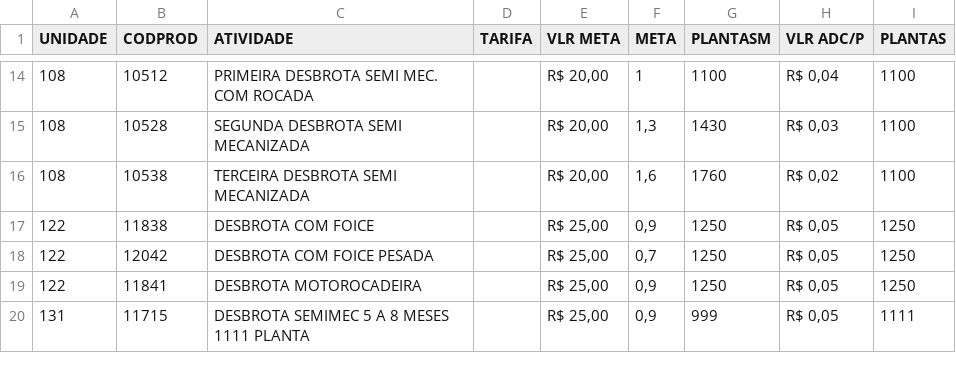
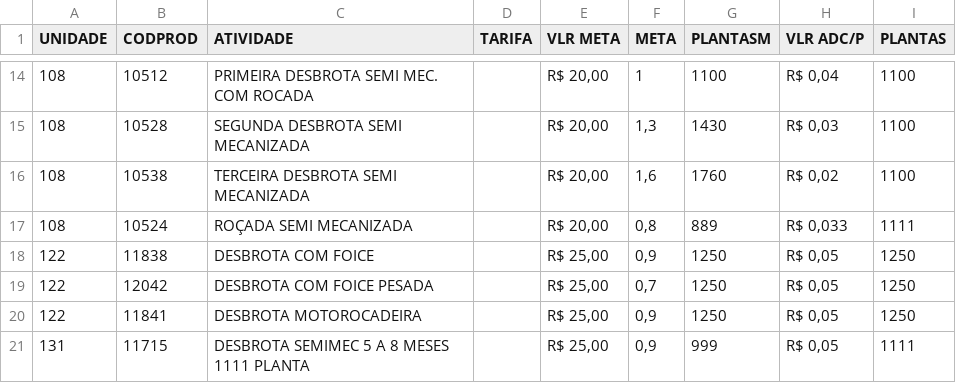
Before and after one commit to guilherme-jsf/und, a CSV file: REGRAS_DESBROTAS.csv, drawn as a sheet; only a part is shown, gaps mark what is left out; the diff names each change by its address in the sheet, - before the commit and + after, or states it on an @@ line.

Commit message:
Update REGRAS_DESBROTAS.csv

```diff
--- a/REGRAS_DESBROTAS.csv
+++ b/REGRAS_DESBROTAS.csv
+row 17: 108 | 10524 | ROÇADA SEMI MECANIZADA |  | R$ 20,00 | 0,8 | 889 | R$ 0,033 | 1111
```
